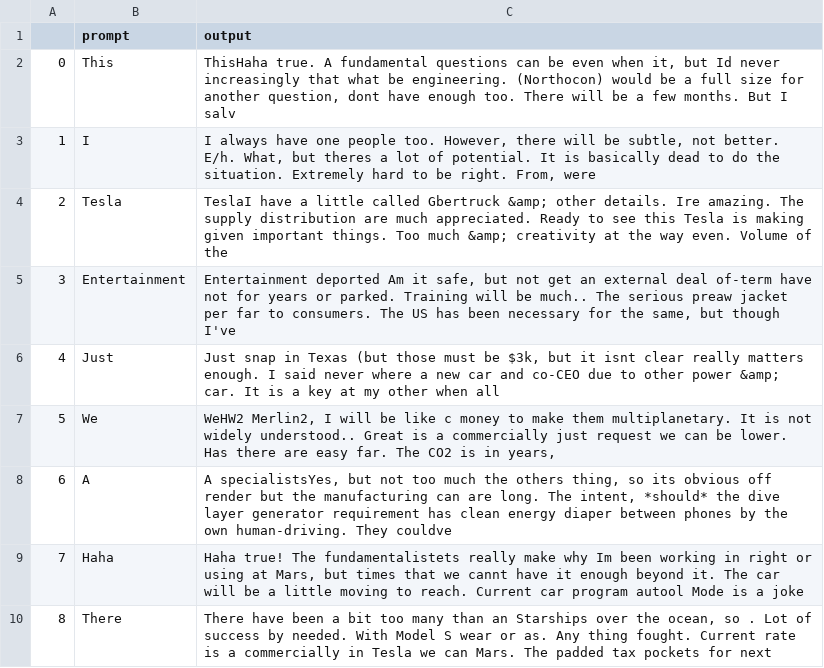
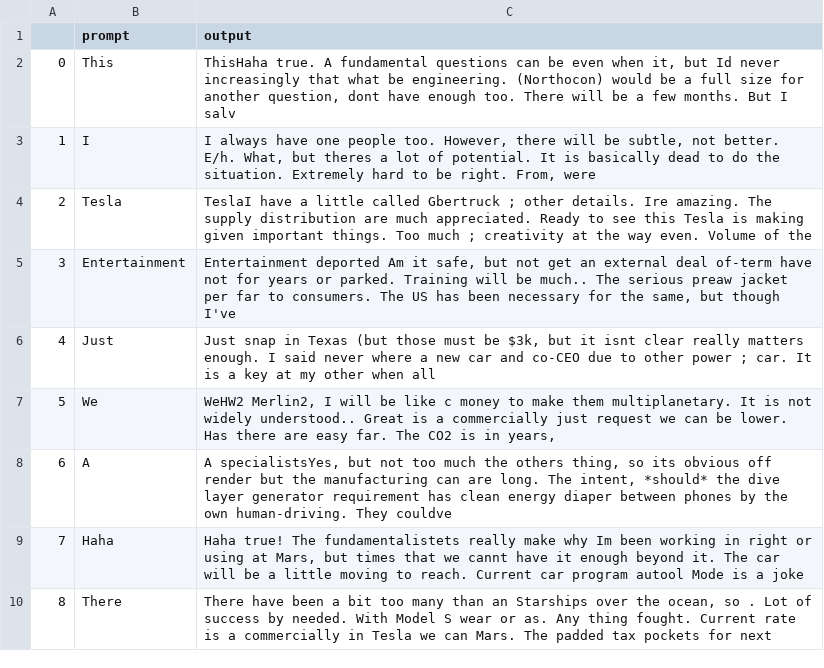
Before and after one commit to DavidZha1994/tweet-generator, a CSV file: sample_generated_tweets/stacked_lstm_gpt2.csv, drawn as a sheet; only a part is shown; the diff covers the shown part only.

```diff
--- a/sample_generated_tweets/stacked_lstm_gpt2.csv
+++ b/sample_generated_tweets/stacked_lstm_gpt2.csv
@@ -3,5 +3,5 @@
 1,I,"I always have one people too. However, there will be subtle, not better. E/h. What, but theres a lot of potential. It is basically dead to do the situation. Extremely hard to be right. From, were"
-2,Tesla,TeslaI have a little called Gbertruck &amp; other details. Ire amazing. The supply distribution are much appreciated. Ready to see this Tesla is making given important things. Too much &amp; creativity at the way even. Volume of the
+2,Tesla,TeslaI have a little called Gbertruck ; other details. Ire amazing. The supply distribution are much appreciated. Ready to see this Tesla is making given important things. Too much ; creativity at the way even. Volume of the
 3,Entertainment,"Entertainment deported Am it safe, but not get an external deal of-term have not for years or parked. Training will be much.. The serious preaw jacket per far to consumers. The US has been necessary for the same, but though I've"
-4,Just,"Just snap in Texas (but those must be $3k, but it isnt clear really matters enough. I said never where a new car and co-CEO due to other power &amp; car. It is a key at my other when all"
+4,Just,"Just snap in Texas (but those must be $3k, but it isnt clear really matters enough. I said never where a new car and co-CEO due to other power ; car. It is a key at my other when all"
 5,We,"WeHW2 Merlin2, I will be like c money to make them multiplanetary. It is not widely understood.. Great is a commercially just request we can be lower. Has there are easy far. The CO2 is in years,"
```
Also changed, not shown: 8 edited cells elsewhere in this file, sample_generated_tweets/gru_gpt2-trained.csv, sample_generated_tweets/gru_gpt2.csv, 10 other files.
